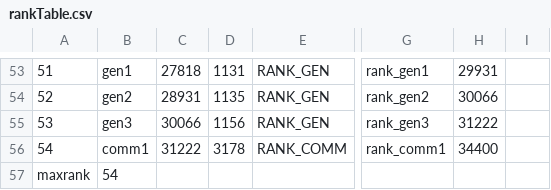
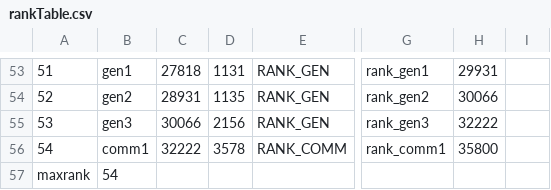
Before and after one commit to kristiandz/ebc-pm, a CSV file: mp/rankTable.csv, drawn as a sheet; only a part is shown, gaps mark what is left out; the diff names each change by its address in the sheet, - before the commit and + after, or states it on an @@ line.

Commit message:
XP Modification
- Increased the XP for 1.5k XP among level  54 and level 55

```diff
--- a/mp/rankTable.csv
+++ b/mp/rankTable.csv
-D55: 1156
+D55: 2156
-H55: 31222
+H55: 32222
-C56: 31222
+C56: 32222
-D56: 3178
+D56: 3578
-H56: 34400
+H56: 35800
```
